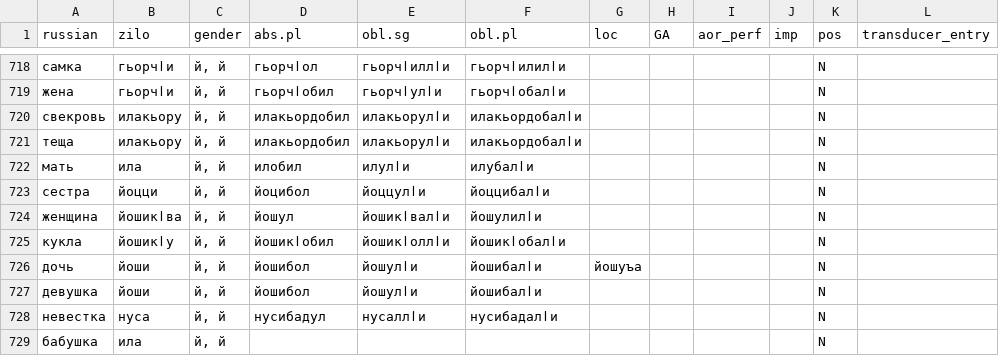
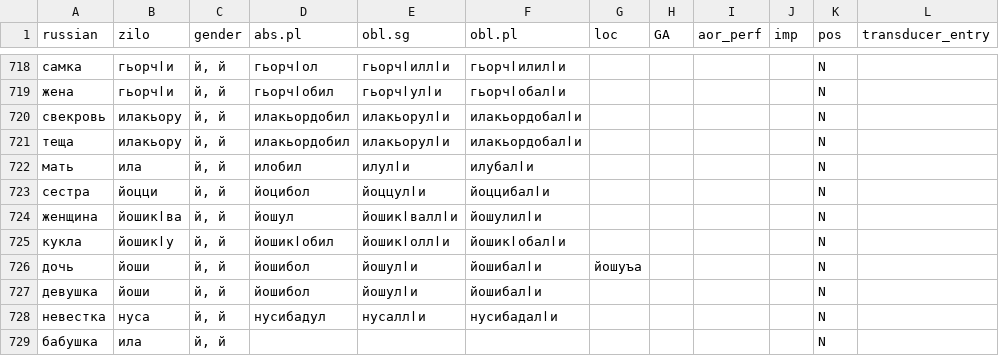
Before and after one commit to agricolamz/zilo_transducer, a CSV file: data/dictionary.csv, drawn as a sheet; only a part is shown, gaps mark what is left out; the diff covers the shown part only; the diff names each change by its address in the sheet, - before the commit and + after, or states it on an @@ line.

```diff
--- a/data/dictionary.csv
+++ b/data/dictionary.csv
-E724 (obl.sg): йошикӏвалӏи
+E724 (obl.sg): йошикӏваллӏи
```
Also changed, not shown: 10 edited cells elsewhere in this file, 8 other files.
